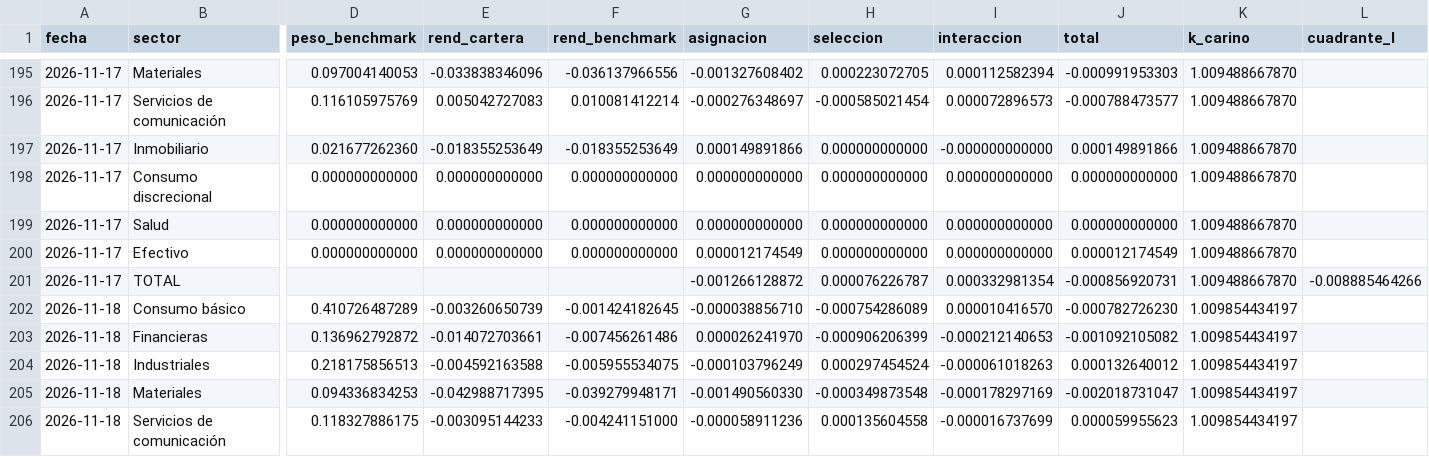
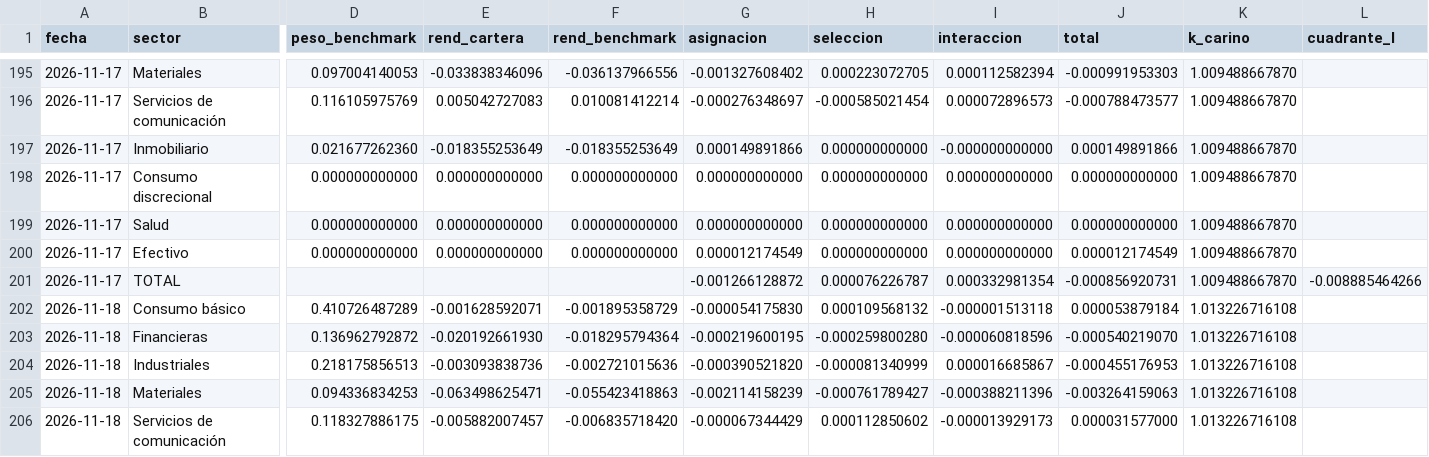
Before and after one commit to northstar-strategies/bbva-clinicas, a CSV file: atribucion_sector.csv, drawn as a sheet; only a part is shown, gaps mark what is left out; the diff covers the shown part only; the diff names each change by its address in the sheet, - before the commit and + after, or states it on an @@ line.

```diff
--- a/atribucion_sector.csv
+++ b/atribucion_sector.csv
-E202 (rend_cartera): -0.003260650739
+E202 (rend_cartera): -0.001628592071
-F202 (rend_benchmark): -0.001424182645
+F202 (rend_benchmark): -0.001895358729
-G202 (asignacion): -0.000038856710
+G202 (asignacion): -0.000054175830
-H202 (seleccion): -0.000754286089
+H202 (seleccion): 0.000109568132
-I202 (interaccion): 0.000010416570
+I202 (interaccion): -0.000001513118
-J202 (total): -0.000782726230
+J202 (total): 0.000053879184
-K202:K206 (k_carino): 1.009854434197
+K202:K206 (k_carino): 1.013226716108
-E203 (rend_cartera): -0.014072703661
+E203 (rend_cartera): -0.020192661930
-F203 (rend_benchmark): -0.007456261486
+F203 (rend_benchmark): -0.018295794364
-G203 (asignacion): 0.000026241970
+G203 (asignacion): -0.000219600195
-H203 (seleccion): -0.000906206399
+H203 (seleccion): -0.000259800280
-I203 (interaccion): -0.000212140653
+I203 (interaccion): -0.000060818596
-J203 (total): -0.001092105082
+J203 (total): -0.000540219070
-E204 (rend_cartera): -0.004592163588
+E204 (rend_cartera): -0.003093838736
-F204 (rend_benchmark): -0.005955534075
+F204 (rend_benchmark): -0.002721015636
-G204 (asignacion): -0.000103796249
+G204 (asignacion): -0.000390521820
-H204 (seleccion): 0.000297454524
+H204 (seleccion): -0.000081340999
-I204 (interaccion): -0.000061018263
+I204 (interaccion): 0.000016685867
-J204 (total): 0.000132640012
+J204 (total): -0.000455176953
-E205 (rend_cartera): -0.042988717395
+E205 (rend_cartera): -0.063498625471
-F205 (rend_benchmark): -0.039279948171
+F205 (rend_benchmark): -0.055423418863
-G205 (asignacion): -0.001490560330
+G205 (asignacion): -0.002114158239
-H205 (seleccion): -0.000349873548
+H205 (seleccion): -0.000761789427
-I205 (interaccion): -0.000178297169
+I205 (interaccion): -0.000388211396
-J205 (total): -0.002018731047
+J205 (total): -0.003264159063
-E206 (rend_cartera): -0.003095144233
+E206 (rend_cartera): -0.005882007457
-F206 (rend_benchmark): -0.004241151000
+F206 (rend_benchmark): -0.006835718420
-G206 (asignacion): -0.000058911236
+G206 (asignacion): -0.000067344429
-H206 (seleccion): 0.000135604558
+H206 (seleccion): 0.000112850602
-I206 (interaccion): -0.000016737699
+I206 (interaccion): -0.000013929173
-J206 (total): 0.000059955623
+J206 (total): 0.000031577000
```
Also changed, not shown: 1 added row, 1 removed row and 10 edited cells elsewhere in this file, atribucion_diaria.csv, cotizaciones.csv, 11 other files.
